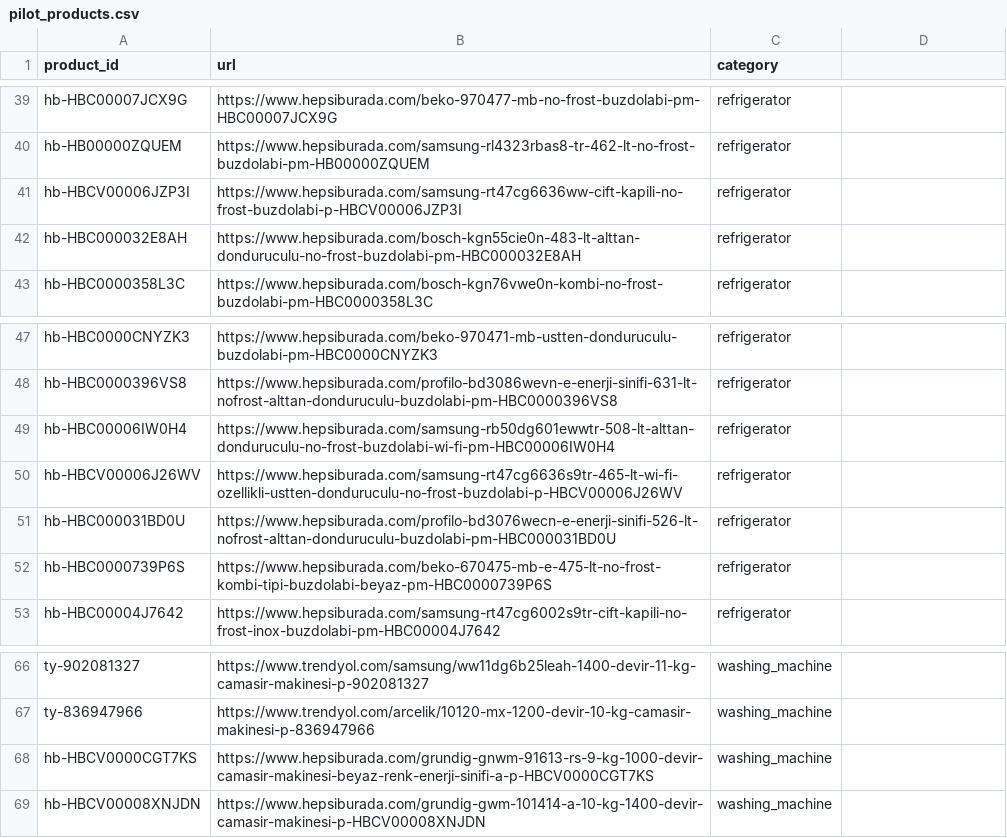
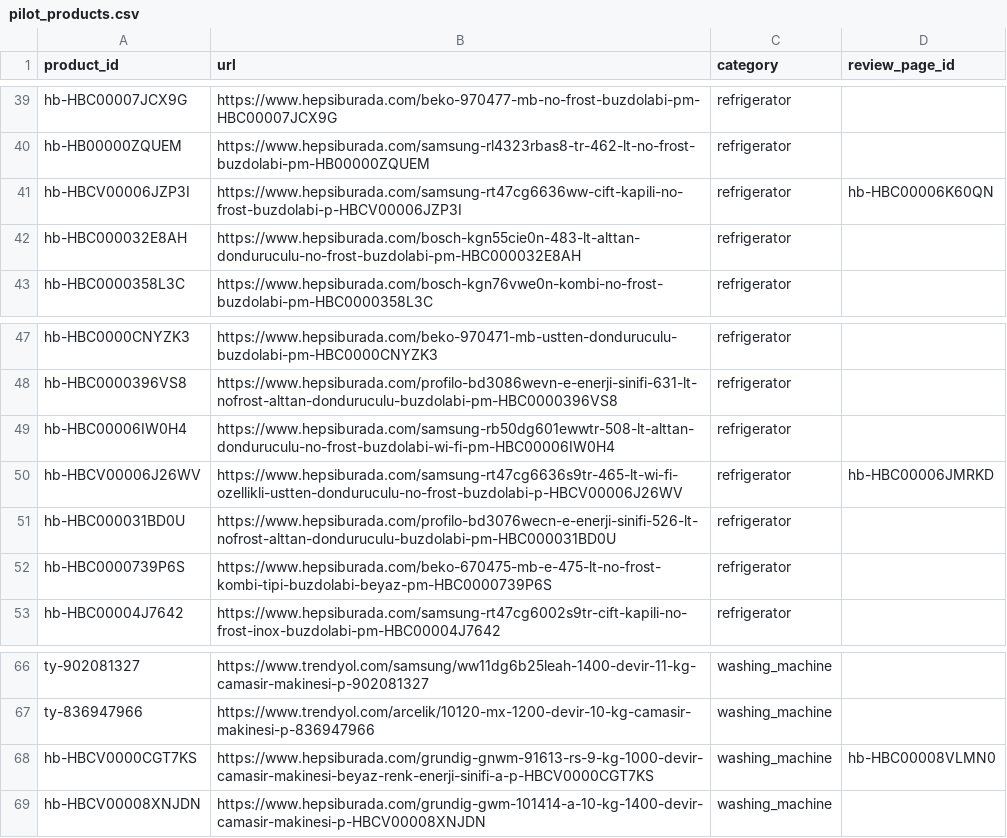
Before and after one commit to bulutat/SeniorDesignProject2, a CSV file: data/interim/pilot_products.csv, drawn as a sheet; only a part is shown, gaps mark what is left out; the diff names each change by its address in the sheet, - before the commit and + after, or states it on an @@ line.

```diff
--- a/data/interim/pilot_products.csv
+++ b/data/interim/pilot_products.csv
-D1: (empty)
+D1: review_page_id
-D41 (review_page_id): (empty)
+D41 (review_page_id): hb-HBC00006K60QN
-D50 (review_page_id): (empty)
+D50 (review_page_id): hb-HBC00006JMRKD
-D68 (review_page_id): (empty)
+D68 (review_page_id): hb-HBC00008VLMN0
```
Also changed, not shown: 4 other files.
